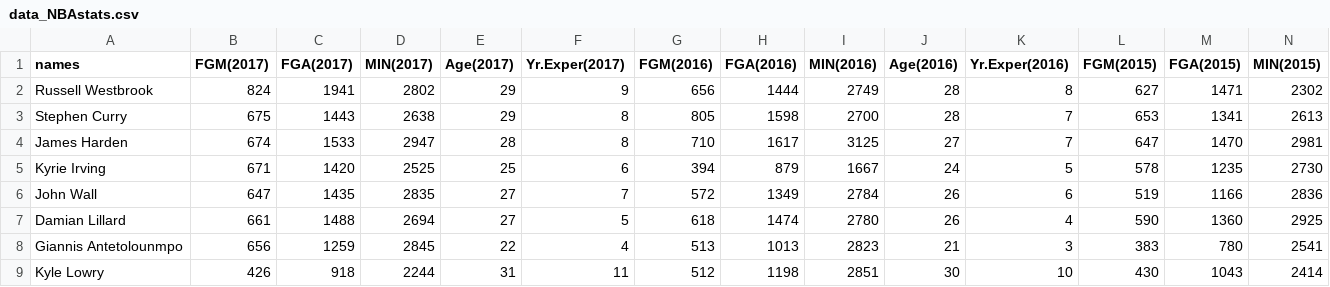
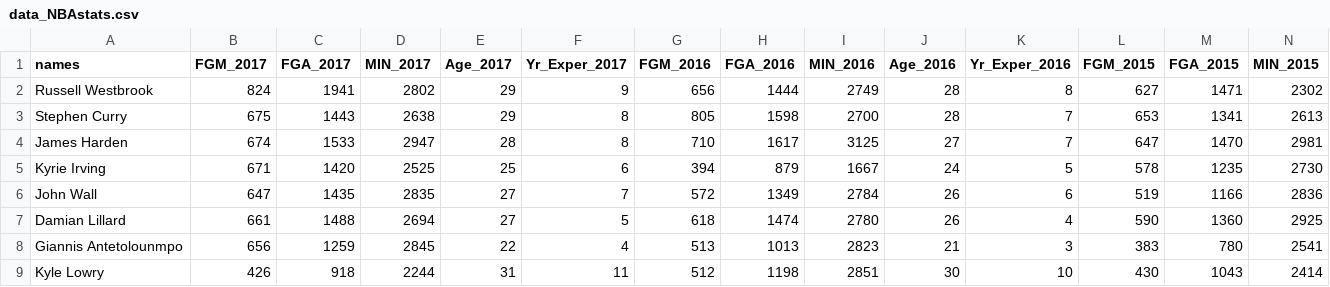
Before and after one commit to nileshmalpekar/basketball, a CSV file: data_NBAstats.csv, drawn as a sheet; only a part is shown; the diff covers the shown part only; the diff names each change by its address in the sheet, - before the commit and + after, or states it on an @@ line.

```diff
--- a/data_NBAstats.csv
+++ b/data_NBAstats.csv
-B1: FGM(2017)
+B1: FGM_2017
-C1: FGA(2017)
+C1: FGA_2017
-D1: MIN(2017)
+D1: MIN_2017
-E1: Age(2017)
+E1: Age_2017
-F1: Yr.Exper(2017)
+F1: Yr_Exper_2017
-G1: FGM(2016)
+G1: FGM_2016
-H1: FGA(2016)
+H1: FGA_2016
-I1: MIN(2016)
+I1: MIN_2016
-J1: Age(2016)
+J1: Age_2016
-K1: Yr.Exper(2016)
+K1: Yr_Exper_2016
-L1: FGM(2015)
+L1: FGM_2015
-M1: FGA(2015)
+M1: FGA_2015
-N1: MIN(2015)
+N1: MIN_2015
```
Also changed, not shown: 2 edited cells elsewhere in this file, 3 other files.
